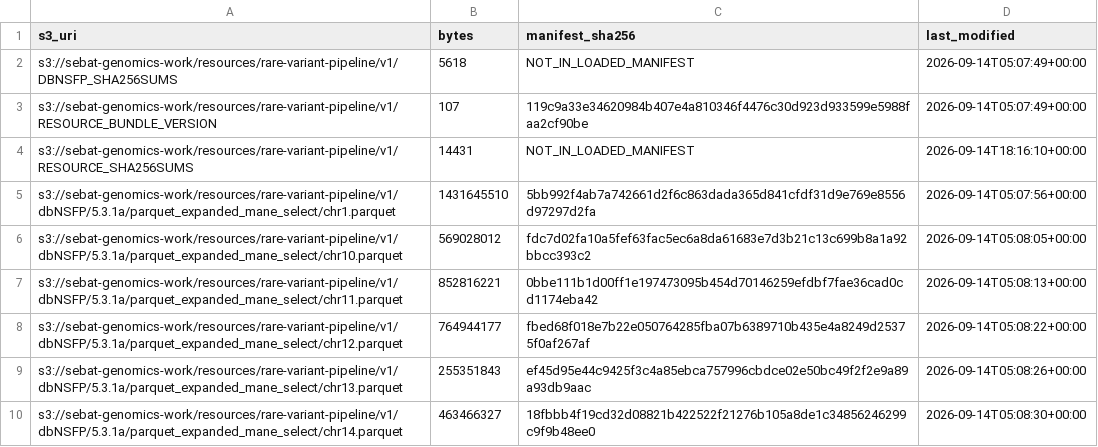
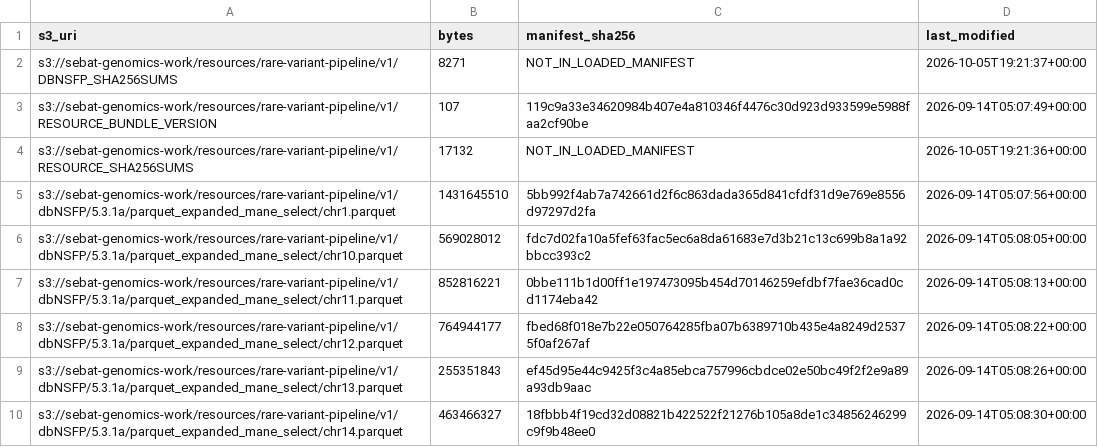
Before and after one commit to james-guevara/rare-variant-pipeline, a TSV file: docs/resources/aws-file-catalog.tsv, drawn as a sheet; only a part is shown; the diff covers the shown part only.

```diff
--- a/docs/resources/aws-file-catalog.tsv
+++ b/docs/resources/aws-file-catalog.tsv
@@ -1,5 +1,5 @@
 s3_uri	bytes	manifest_sha256	last_modified
-s3://sebat-genomics-work/resources/rare-variant-pipeline/v1/DBNSFP_SHA256SUMS	5618	NOT_IN_LOADED_MANIFEST	2026-09-14T05:07:49+00:00
+s3://sebat-genomics-work/resources/rare-variant-pipeline/v1/DBNSFP_SHA256SUMS	8271	NOT_IN_LOADED_MANIFEST	2026-10-05T19:21:37+00:00
 s3://sebat-genomics-work/resources/rare-variant-pipeline/v1/RESOURCE_BUNDLE_VERSION	107	119c9a33e34620984b407e4a810346f4476c30d923d933599e5988faa2cf90be	2026-09-14T05:07:49+00:00
-s3://sebat-genomics-work/resources/rare-variant-pipeline/v1/RESOURCE_SHA256SUMS	14431	NOT_IN_LOADED_MANIFEST	2026-09-14T18:16:10+00:00
+s3://sebat-genomics-work/resources/rare-variant-pipeline/v1/RESOURCE_SHA256SUMS	17132	NOT_IN_LOADED_MANIFEST	2026-10-05T19:21:36+00:00
 s3://sebat-genomics-work/resources/rare-variant-pipeline/v1/dbNSFP/5.3.1a/parquet_expanded_mane_select/chr1.parquet	1431645510	5bb992f4ab7a742661d2f6c863dada365d841cfdf31d9e769e8556d97297d2fa	2026-09-14T05:07:56+00:00
```
Also changed, not shown: 24 added rows elsewhere in this file, docs/resources/github-runtime-manifest.tsv, 11 other files.
